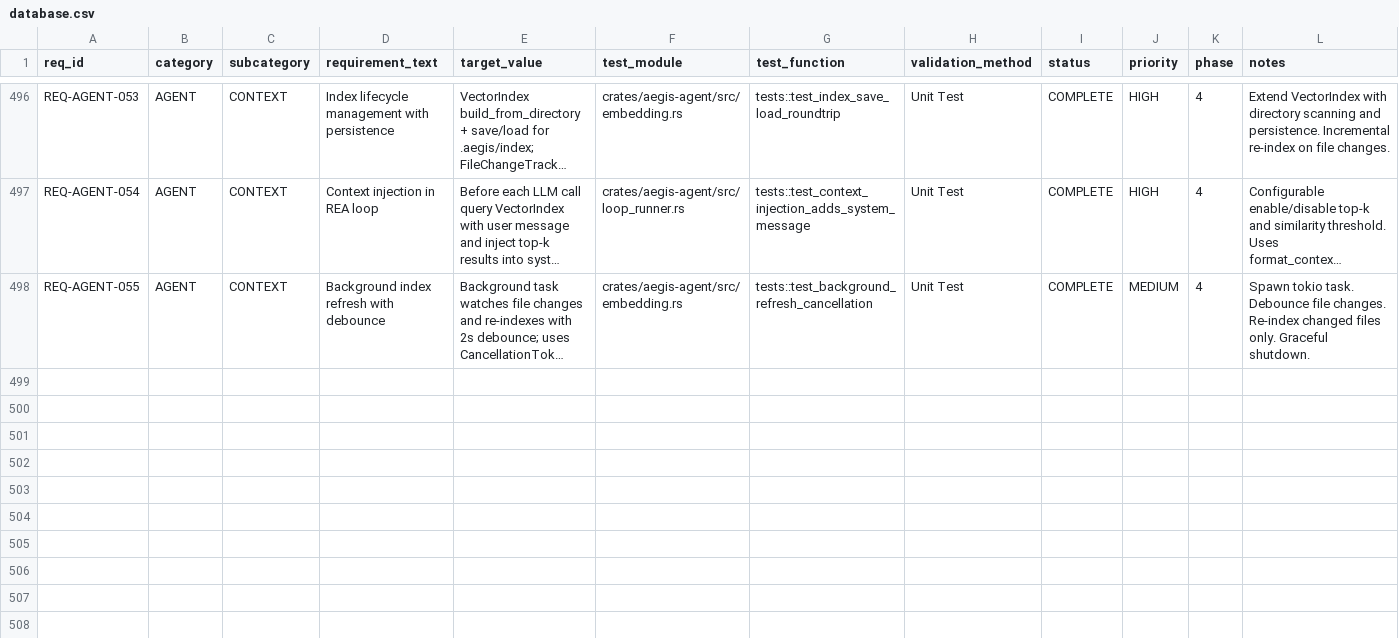
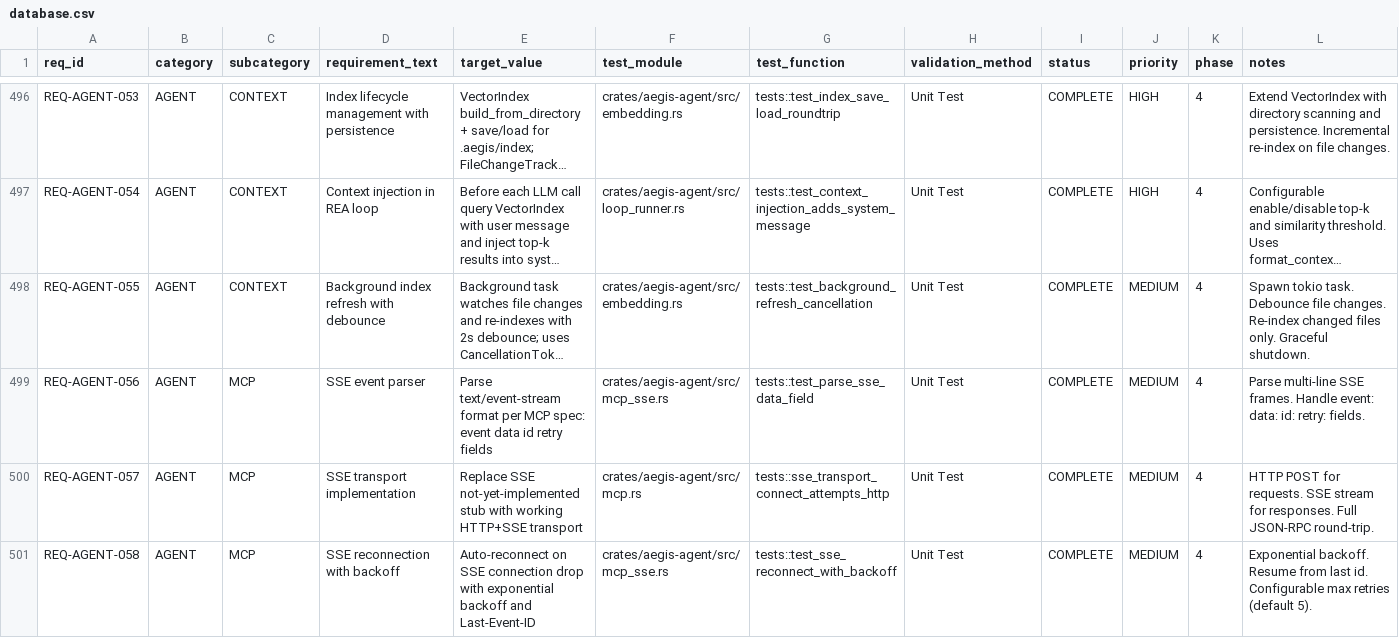
Before and after one commit to rtmx-ai/aegis-cli, a CSV file: .rtmx/database.csv, drawn as a sheet; only a part is shown, gaps mark what is left out; long unchanged cells end in …; rows hold the shown columns only; the diff names each change by its address in the sheet, - before the commit and + after, or states it on an @@ line.

```diff
--- a/.rtmx/database.csv
+++ b/.rtmx/database.csv
+row 499: REQ-AGENT-056 | AGENT | MCP | SSE event parser | Parse text/event-stream format per MCP spec: event data id retry fields | crates/aegis-agent/src/mcp_sse.rs | tests::test_parse_sse_data_field | Unit Test | COMPLETE | MEDIUM | 4 | Parse multi-line SSE frames. Handle event: data: id: retry: fields.
+row 500: REQ-AGENT-057 | AGENT | MCP | SSE transport implementation | Replace SSE not-yet-implemented stub with working HTTP+SSE transport | crates/aegis-agent/src/mcp.rs | tests::sse_transport_connect_attempts_http | Unit Test | COMPLETE | MEDIUM | 4 | HTTP POST for requests. SSE stream for responses. Full JSON-RPC round-trip.
+row 501: REQ-AGENT-058 | AGENT | MCP | SSE reconnection with backoff | Auto-reconnect on SSE connection drop with exponential backoff and Last-Event-ID | crates/aegis-agent/src/mcp_sse.rs | tests::test_sse_reconnect_with_backoff | Unit Test | COMPLETE | MEDIUM | 4 | Exponential backoff. Resume from last id. Configurable max retries (default 5).
```
Also changed, not shown: 4 other files.
